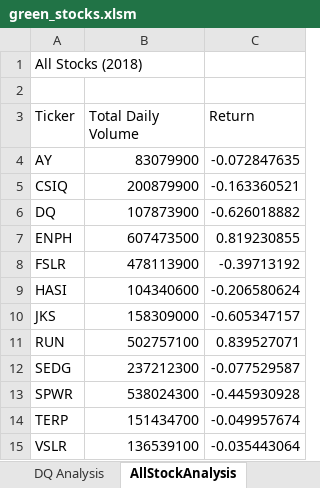
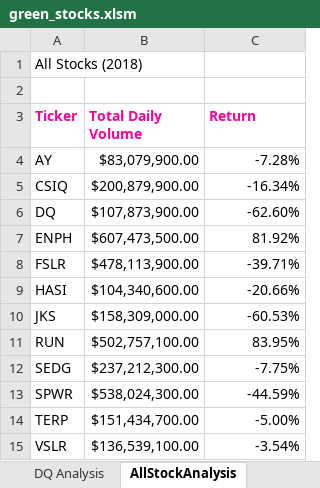
Before and after one commit to ElizMishina/LizMish_stock-analysis, an Excel workbook: green_stocks.xlsm, sheet AllStockAnalysis, drawn as a sheet; values as stored, in another font and other column widths than the file's, no borders; the diff names each change by its address in the sheet, - before the commit and + after, or states it on an @@ line.

```diff
--- a/green_stocks.xlsm (sheet AllStockAnalysis)
+++ b/green_stocks.xlsm (sheet AllStockAnalysis)
@@ A3:C3 bold: off → on, text colour: black → #FF0096 @@
-B4 (Total Daily Volume): 83079900
+B4 (Total Daily Volume): $83,079,900.00
-C4 (Return): -0.072847635
+C4 (Return): -7.28%
-B5 (Total Daily Volume): 200879900
+B5 (Total Daily Volume): $200,879,900.00
-C5 (Return): -0.163360521
+C5 (Return): -16.34%
-B6 (Total Daily Volume): 107873900
+B6 (Total Daily Volume): $107,873,900.00
-C6 (Return): -0.626018882
+C6 (Return): -62.60%
-B7 (Total Daily Volume): 607473500
+B7 (Total Daily Volume): $607,473,500.00
-C7 (Return): 0.819230855
+C7 (Return): 81.92%
-B8 (Total Daily Volume): 478113900
+B8 (Total Daily Volume): $478,113,900.00
-C8 (Return): -0.39713192
+C8 (Return): -39.71%
-B9 (Total Daily Volume): 104340600
+B9 (Total Daily Volume): $104,340,600.00
-C9 (Return): -0.206580624
+C9 (Return): -20.66%
-B10 (Total Daily Volume): 158309000
+B10 (Total Daily Volume): $158,309,000.00
-C10 (Return): -0.605347157
+C10 (Return): -60.53%
-B11 (Total Daily Volume): 502757100
+B11 (Total Daily Volume): $502,757,100.00
-C11 (Return): 0.839527071
+C11 (Return): 83.95%
-B12 (Total Daily Volume): 237212300
+B12 (Total Daily Volume): $237,212,300.00
-C12 (Return): -0.077529587
+C12 (Return): -7.75%
-B13 (Total Daily Volume): 538024300
+B13 (Total Daily Volume): $538,024,300.00
-C13 (Return): -0.445930928
+C13 (Return): -44.59%
-B14 (Total Daily Volume): 151434700
+B14 (Total Daily Volume): $151,434,700.00
-C14 (Return): -0.049957674
+C14 (Return): -5.00%
-B15 (Total Daily Volume): 136539100
+B15 (Total Daily Volume): $136,539,100.00
-C15 (Return): -0.035443064
+C15 (Return): -3.54%
```
Also changed, not shown: other sheet tabs.
